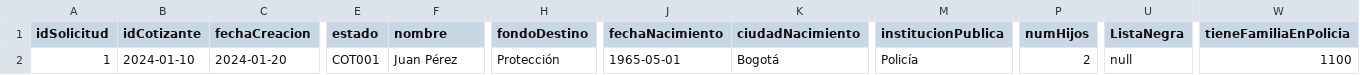
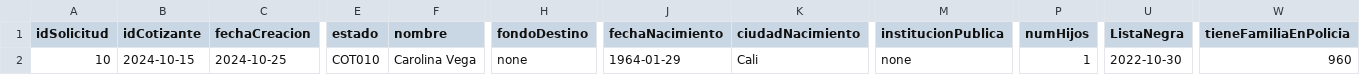
Before and after one commit to VargasCardona/Colpensionex-Migrator, a CSV file: resources/SolicitudesRechazadas/solcitudes_r.csv, drawn as a sheet; only a part is shown, gaps mark what is left out; the diff names each change by its address in the sheet, - before the commit and + after, or states it on an @@ line.

```diff
--- a/resources/SolicitudesRechazadas/solcitudes_r.csv
+++ b/resources/SolicitudesRechazadas/solcitudes_r.csv
-A2 (idSolicitud): 1
+A2 (idSolicitud): 10
-B2 (idCotizante): 2024-01-10
+B2 (idCotizante): 2024-10-15
-C2 (fechaCreacion): 2024-01-20
+C2 (fechaCreacion): 2024-10-25
-E2 (estado): COT001
+E2 (estado): COT010
-F2 (nombre): Juan Pérez
+F2 (nombre): Carolina Vega
-H2 (fondoDestino): Protección
+H2 (fondoDestino): none
-J2 (fechaNacimiento): 1965-05-01
+J2 (fechaNacimiento): 1964-01-29
-K2 (ciudadNacimiento): Bogotá
+K2 (ciudadNacimiento): Cali
-M2 (institucionPublica): Policía
+M2 (institucionPublica): none
-P2 (numHijos): 2
+P2 (numHijos): 1
-U2 (ListaNegra): null
+U2 (ListaNegra): 2022-10-30
-W2 (tieneFamiliaEnPolicia): 1100
+W2 (tieneFamiliaEnPolicia): 960
```
Also changed, not shown: resources/SolicitudesProcesadas/solcitudes_p.csv, 1 other file.
